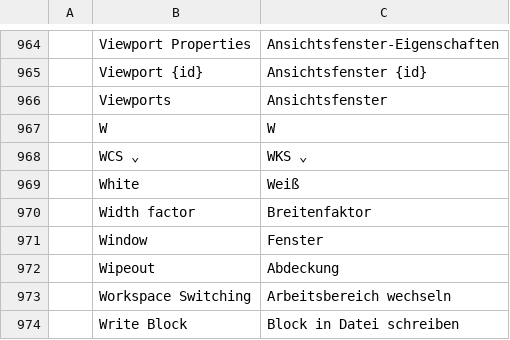
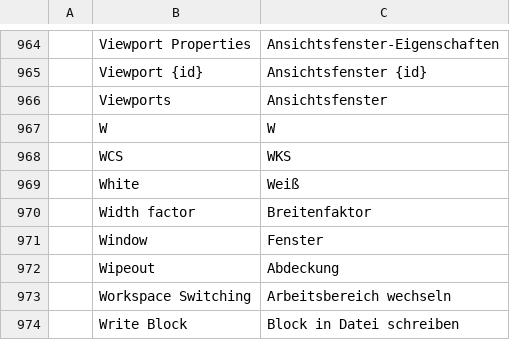
Before and after one commit to KaanAlper/AsenaCAD, a TSV file: crates/ui-egui/src/i18n/de.tsv, drawn as a sheet; only a part is shown, gaps mark what is left out; removed rows and columns are numbered as before the commit, all else as after; the diff names each change by its address in the sheet, - before the commit and + after, or states it on an @@ line.

```diff
--- a/crates/ui-egui/src/i18n/de.tsv
+++ b/crates/ui-egui/src/i18n/de.tsv
-row 968:  | WCS ⌄ | WKS ⌄
+row 968:  | WCS | WKS
```
Also changed, not shown: crates/ui-egui/src/i18n/ar.tsv, crates/ui-egui/src/i18n/cs.tsv, 11 other files.
